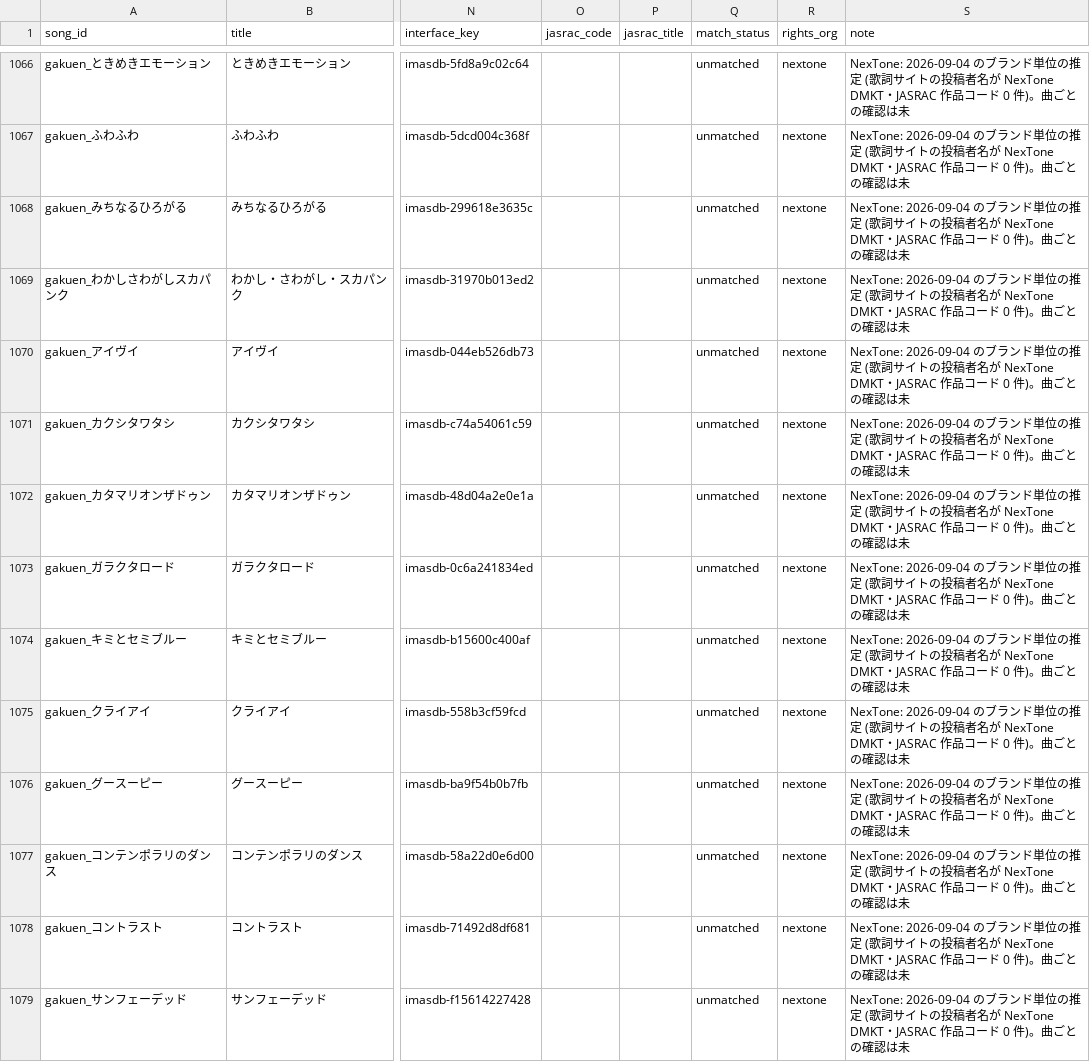
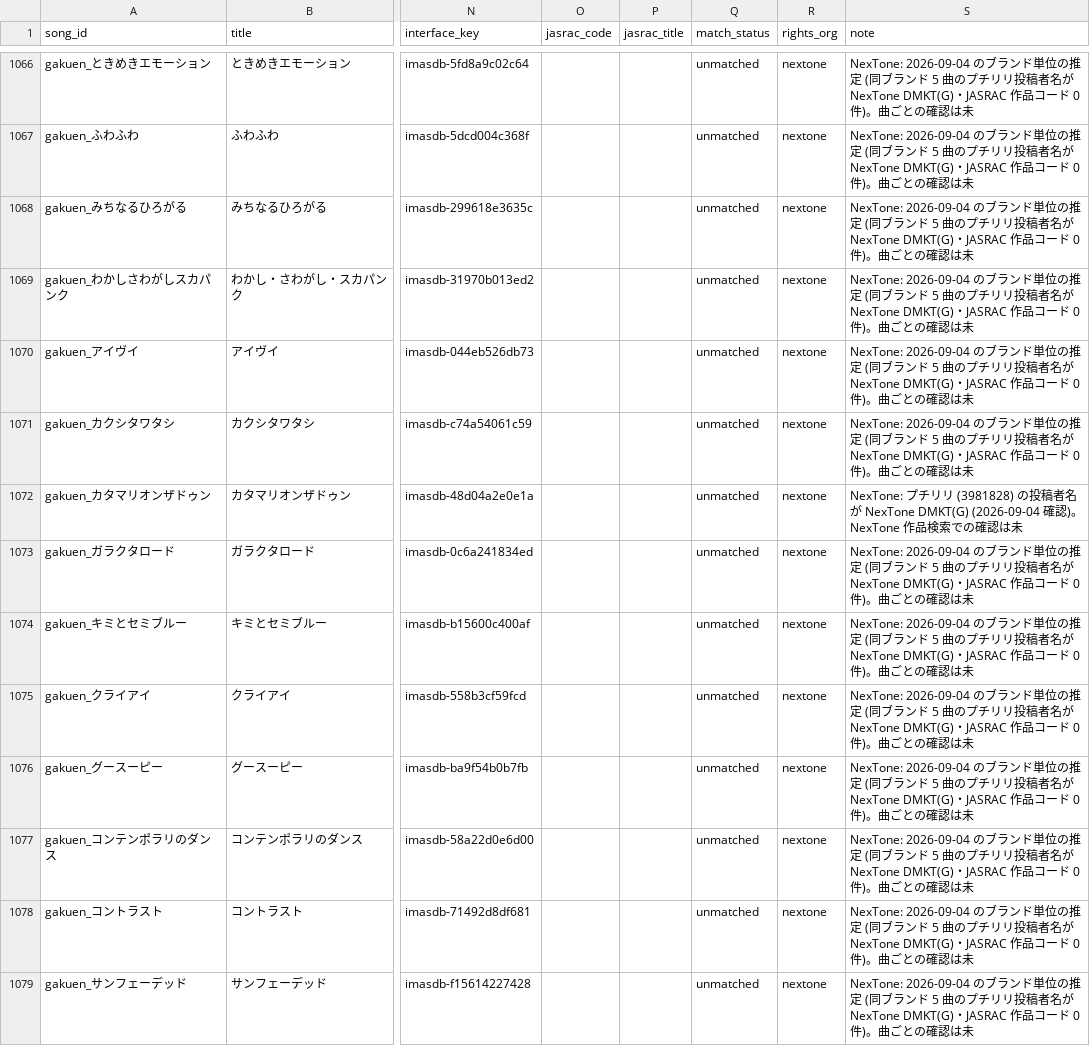
Before and after one commit to fuga-if/idol-live-db, a TSV file: tools/jasrac/works.tsv, drawn as a sheet; only a part is shown, gaps mark what is left out; the diff covers the shown part only; the diff names each change by its address in the sheet, - before the commit and + after, or states it on an @@ line.

```diff
--- a/tools/jasrac/works.tsv
+++ b/tools/jasrac/works.tsv
-S1066:S1071 (note): …推定 (歌詞サイトの投稿者名が NexTone DMKT・JASRAC 作品…
+S1066:S1071 (note): …推定 (同ブランド 5 曲のプチリリ投稿者名が NexTone DMKT(G)・JASRAC 作品…
-S1072 (note): NexTone: 2026-09-04 のブランド単位の推定 (歌詞サイトの投稿者名が NexTone DMKT・JASRAC 作品コード 0 件)。曲ごとの確認は…
+S1072 (note): NexTone: プチリリ (3981828) の投稿者名が NexTone DMKT(G) (2026-09-04 確認)。NexTone 作品検索での確認は…
-S1073:S1079 (note): …推定 (歌詞サイトの投稿者名が NexTone DMKT・JASRAC 作品…
+S1073:S1079 (note): …推定 (同ブランド 5 曲のプチリリ投稿者名が NexTone DMKT(G)・JASRAC 作品…
```
Also changed, not shown: 131 edited cells elsewhere in this file.
